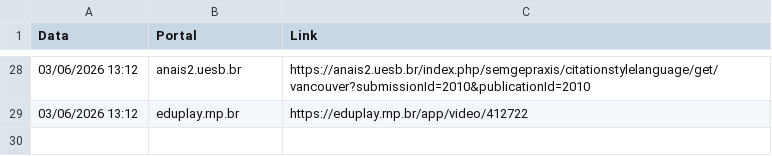
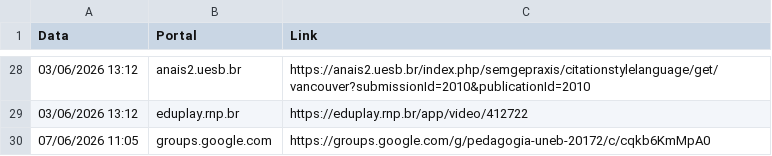
Before and after one commit to yuriluna85/yuri, a CSV file: data/mencoes.csv, drawn as a sheet; only a part is shown, gaps mark what is left out; the diff names each change by its address in the sheet, - before the commit and + after, or states it on an @@ line.

```diff
--- a/data/mencoes.csv
+++ b/data/mencoes.csv
+row 30: 07/06/2026 11:05 | groups.google.com | https://groups.google.com/g/pedagogia-uneb-20172/c/cqkb6KmMpA0
```
Also changed, not shown: 1 other file.
